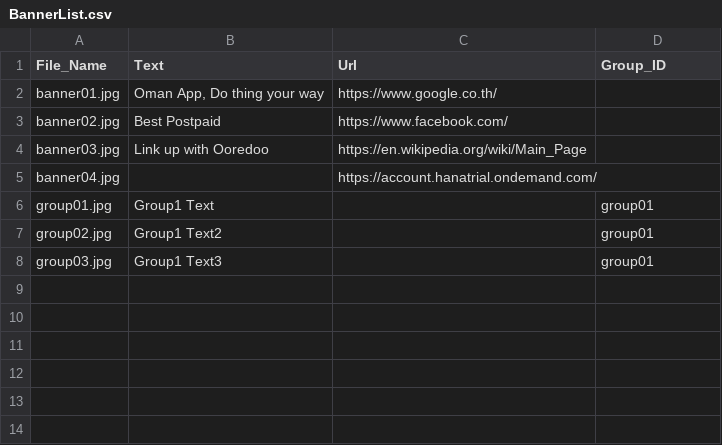
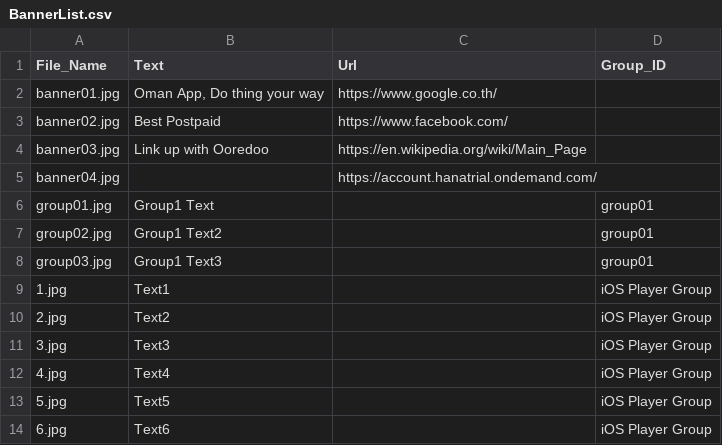
Before and after one commit to KBSOpenSocialGadget/KBSOpenSocialGadget.github.io, a CSV file: Banner/file/config/BannerList.csv, drawn as a sheet; the diff names each change by its address in the sheet, - before the commit and + after, or states it on an @@ line.

Commit message:
Update BannerList.csv

```diff
--- a/Banner/file/config/BannerList.csv
+++ b/Banner/file/config/BannerList.csv
+row 9: 1.jpg | Text1 |  | iOS Player Group
+row 10: 2.jpg | Text2 |  | iOS Player Group
+row 11: 3.jpg | Text3 |  | iOS Player Group
+row 12: 4.jpg | Text4 |  | iOS Player Group
+row 13: 5.jpg | Text5 |  | iOS Player Group
+row 14: 6.jpg | Text6 |  | iOS Player Group
```
